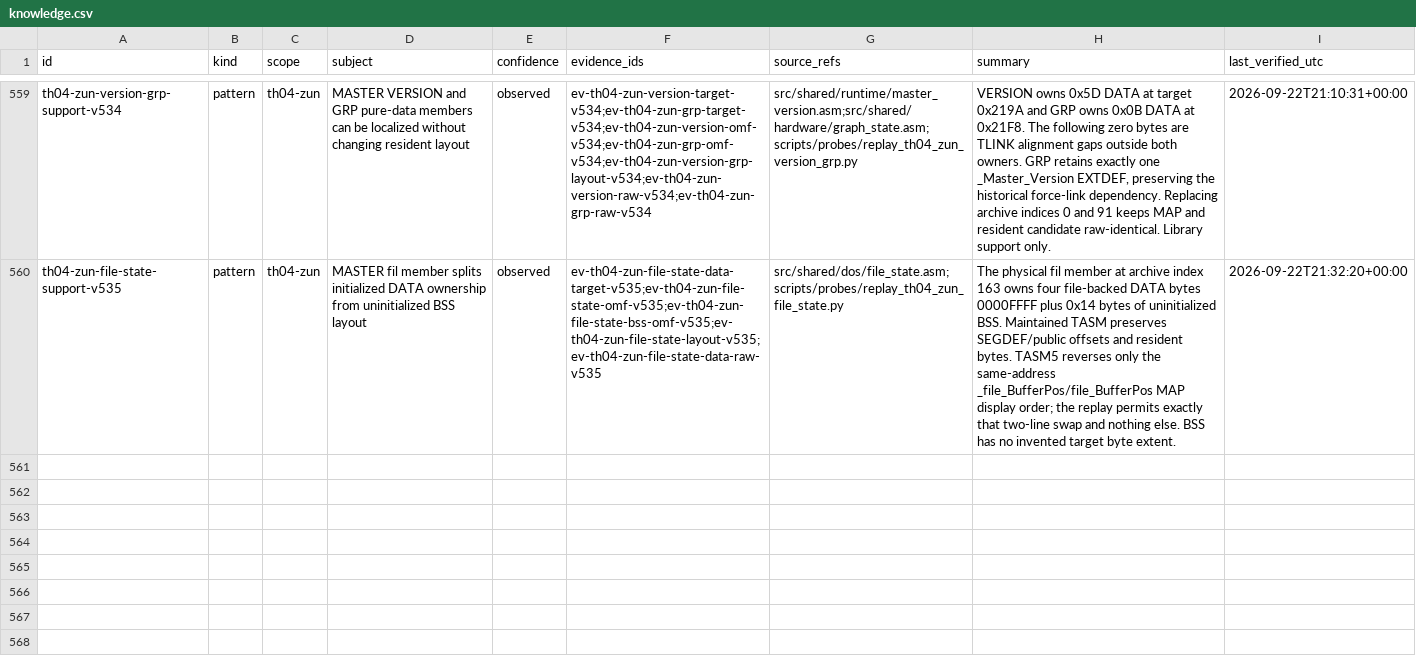
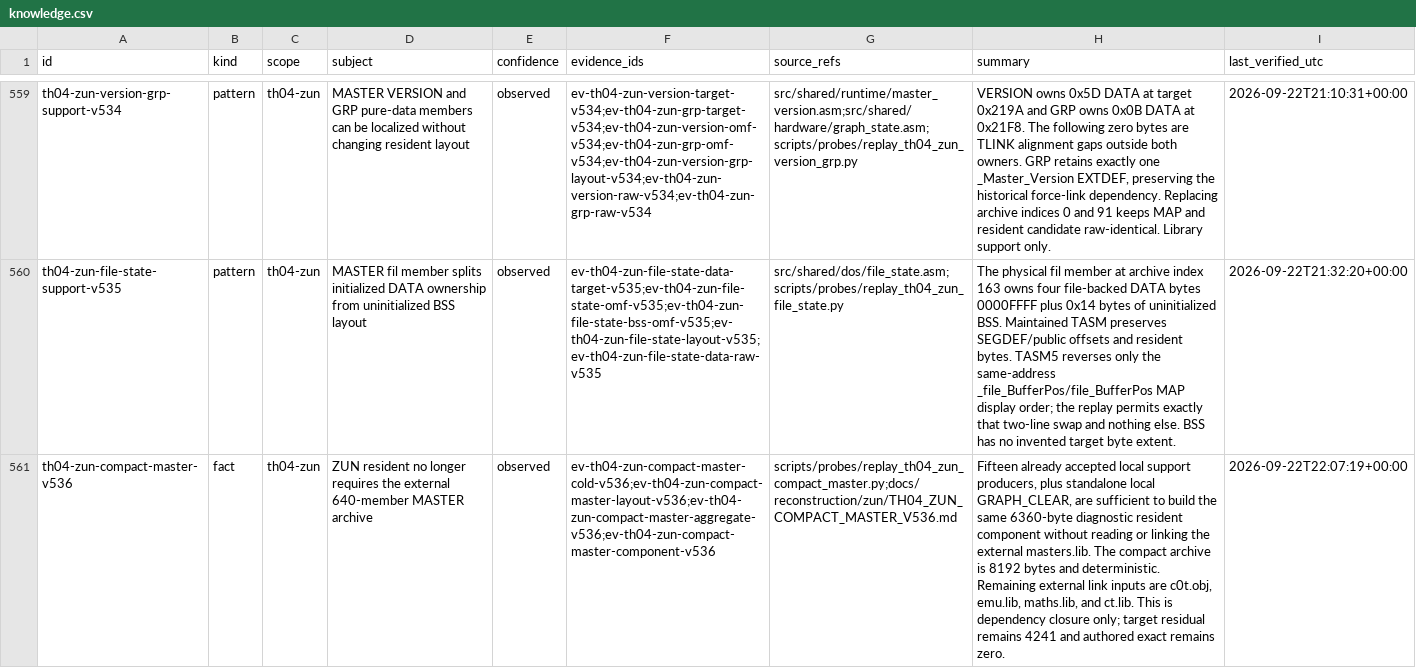
Before and after one commit to N0zoM1z0/th04, a CSV file: config/knowledge.csv, drawn as a sheet; only a part is shown, gaps mark what is left out; the diff names each change by its address in the sheet, - before the commit and + after, or states it on an @@ line.

Commit message:
gpt-web: close ZUN external MASTER archive

```diff
--- a/config/knowledge.csv
+++ b/config/knowledge.csv
+row 561: th04-zun-compact-master-v536 | fact | th04-zun | ZUN resident no longer requires the external 640-member MASTER archive | observed | ev-th04-zun-compact-master-cold-v536;ev-th04-zun-compact-master-layout-v536;ev-th04-zun-compact-master-aggregate-v536;ev-th04-zun-compact-master-component-v536 | scripts/probes/replay_th04_zun_compact_master.py;docs/reconstruction/zun/TH04_ZUN_COMPACT_MASTER_V536.md | Fifteen already accepted local support producers, plus standalone local GRAPH_CLEAR, are sufficient to build the same 6360-byte diagnostic resident component without reading or linking the external masters.lib. The compact archive is 8192 bytes and deterministic. Remaining external link inputs are c0t.obj, emu.lib, maths.lib, and ct.lib. This is dependency closure only; target residual remains 4241 and authored exact remains zero. | 2026-09-22T22:07:19+00:00
```
Also changed, not shown: 7 other files.
